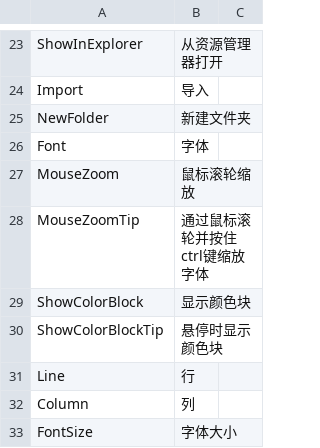
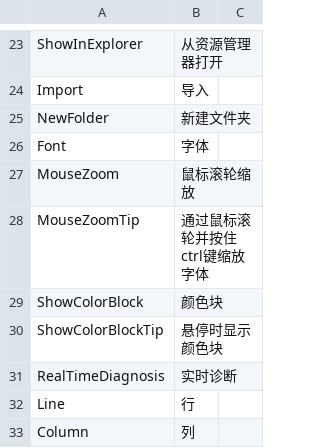
Before and after one commit to ShaderHelper/ShaderHelper, a CSV file: Resource/Localization/Chinese.csv, drawn as a sheet; only a part is shown, gaps mark what is left out; the shorter side is filled out with more unchanged rows.

```diff
--- a/Resource/Localization/Chinese.csv
+++ b/Resource/Localization/Chinese.csv
@@ -28,4 +28,5 @@ MouseZoom,鼠标滚轮缩放,
 MouseZoomTip,通过鼠标滚轮并按住ctrl键缩放字体,
-ShowColorBlock,显示颜色块,
+ShowColorBlock,颜色块,
 ShowColorBlockTip,悬停时显示颜色块,
+RealTimeDiagnosis,实时诊断,
 Line,行,
```
Also changed, not shown: Resource/Localization/English.csv, 15 other files.
